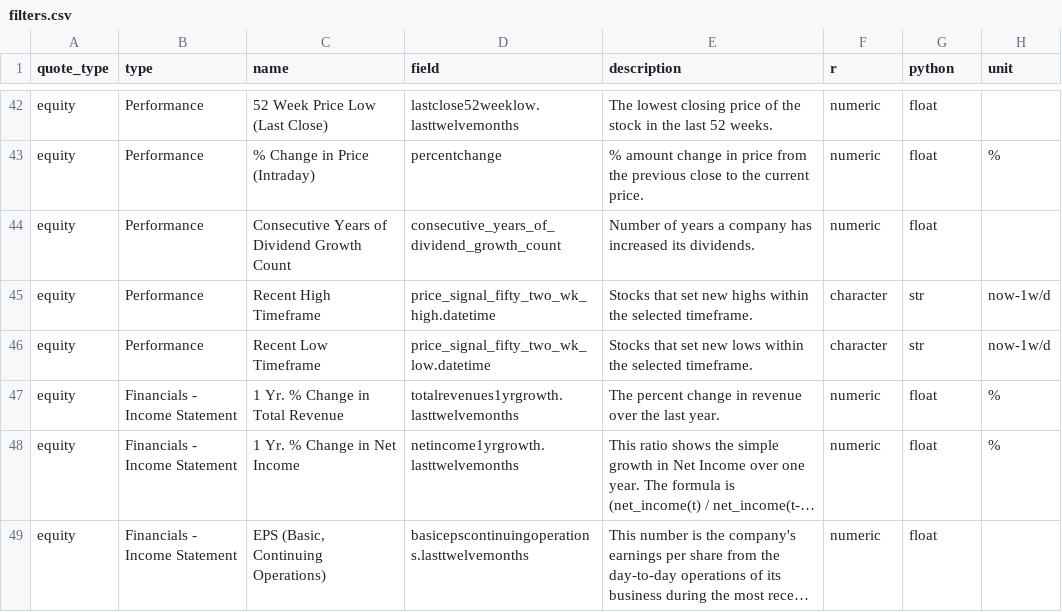
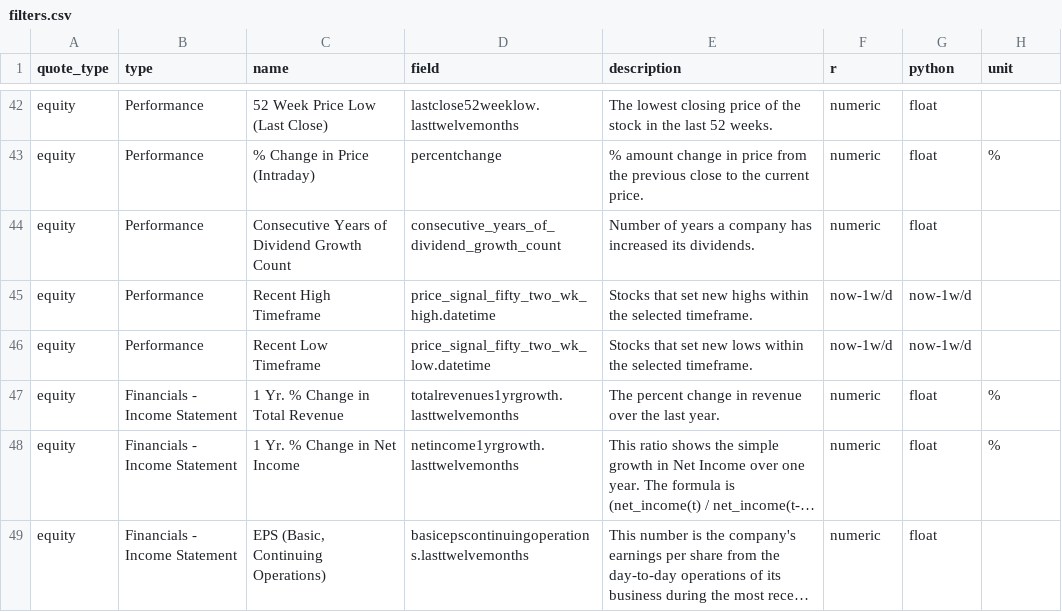
Before and after one commit to jasonjfoster/screen, a CSV file: r/data-raw/filters.csv, drawn as a sheet; only a part is shown, gaps mark what is left out; long unchanged cells end in ….

```diff
--- a/r/data-raw/filters.csv
+++ b/r/data-raw/filters.csv
@@ -44,4 +44,4 @@ equity,Performance,% Change in Price (Intraday),percentchange,% amount change in
 equity,Performance,Consecutive Years of Dividend Growth Count,consecutive_years_of_dividend_growth_count,Number of years a company has increased its dividends.,numeric,float,
-equity,Performance,Recent High Timeframe,price_signal_fifty_two_wk_high.datetime,Stocks that set new highs within the selected timeframe.,character,str,now-1w/d
-equity,Performance,Recent Low Timeframe,price_signal_fifty_two_wk_low.datetime,Stocks that set new lows within the selected timeframe.,character,str,now-1w/d
+equity,Performance,Recent High Timeframe,price_signal_fifty_two_wk_high.datetime,Stocks that set new highs within the selected timeframe.,now-1w/d,now-1w/d,
+equity,Performance,Recent Low Timeframe,price_signal_fifty_two_wk_low.datetime,Stocks that set new lows within the selected timeframe.,now-1w/d,now-1w/d,
 equity,Financials - Income Statement,1 Yr. % Change in Total Revenue,totalrevenues1yrgrowth.lasttwelvemonths,The percent change in revenue over the last year.,numeric,float,%
```
Also changed, not shown: 7 other files.
